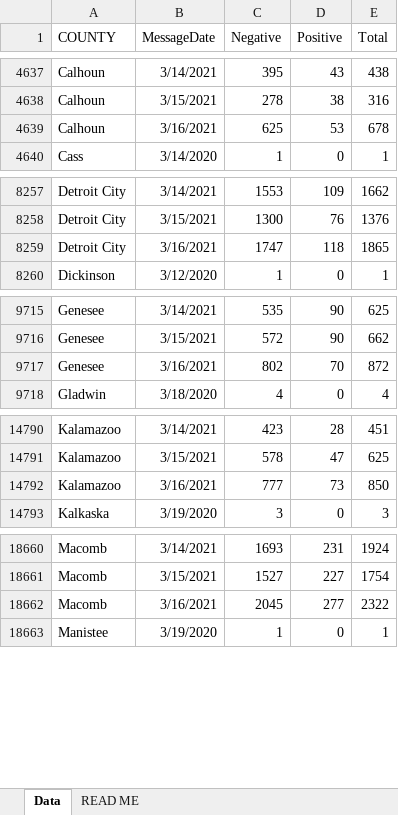
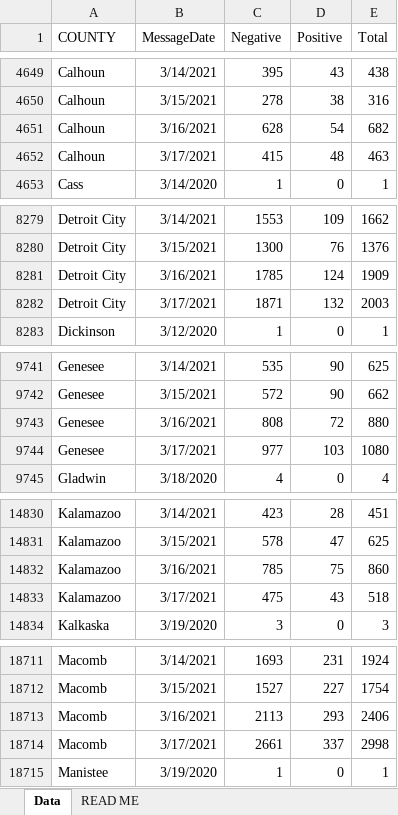
Before and after one commit to damaneice/covid-19, an Excel workbook: src/data/Diagnostic_Tests_by_Result_and_County.xlsx, sheet Data, drawn as a sheet; only a part is shown, gaps mark what is left out; values as stored, in another font and other column widths than the file's, no borders; addresses are those after the commit; the diff covers the shown part only; the diff names each change by its address in the sheet, - before the commit and + after, or states it on an @@ line.

Commit message:
Update Covid case data 202103190426

```diff
--- a/src/data/Diagnostic_Tests_by_Result_and_County.xlsx (sheet Data)
+++ b/src/data/Diagnostic_Tests_by_Result_and_County.xlsx (sheet Data)
-C4651 (Negative): 625
+C4651 (Negative): 628
-D4651 (Positive): 53
+D4651 (Positive): 54
-E4651 (Total): 678
+E4651 (Total): 682
+row 4652: Calhoun | 3/17/2021 | 415 | 48 | 463
-C8281 (Negative): 1747
+C8281 (Negative): 1785
-D8281 (Positive): 118
+D8281 (Positive): 124
-E8281 (Total): 1865
+E8281 (Total): 1909
+row 8282: Detroit City | 3/17/2021 | 1871 | 132 | 2003
-C9743 (Negative): 802
+C9743 (Negative): 808
-D9743 (Positive): 70
+D9743 (Positive): 72
-E9743 (Total): 872
+E9743 (Total): 880
+row 9744: Genesee | 3/17/2021 | 977 | 103 | 1080
-C14832 (Negative): 777
+C14832 (Negative): 785
-D14832 (Positive): 73
+D14832 (Positive): 75
-E14832 (Total): 850
+E14832 (Total): 860
+row 14833: Kalamazoo | 3/17/2021 | 475 | 43 | 518
-C18713 (Negative): 2045
+C18713 (Negative): 2113
-D18713 (Positive): 277
+D18713 (Positive): 293
-E18713 (Total): 2322
+E18713 (Total): 2406
+row 18714: Macomb | 3/17/2021 | 2661 | 337 | 2998
```
Also changed, not shown: 81 added rows and 55 edited cells elsewhere in this sheet.
